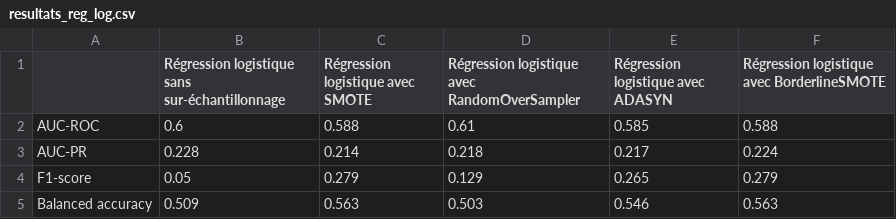
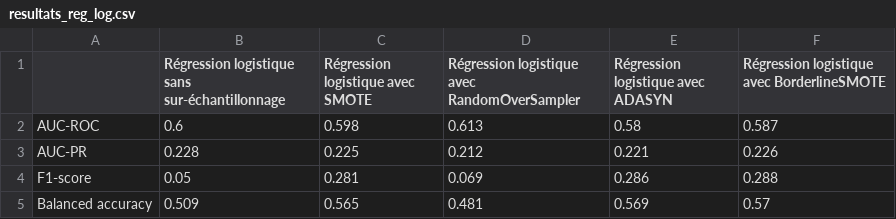
Before and after one commit to marieguib/202409-Precarite-energetique, a CSV file: data/resultats_reg_log.csv, drawn as a sheet.

```diff
--- a/data/resultats_reg_log.csv
+++ b/data/resultats_reg_log.csv
@@ -1,5 +1,5 @@
 ,Régression logistique sans sur-échantillonnage,Régression logistique avec SMOTE,Régression logistique avec RandomOverSampler,Régression logistique avec ADASYN,Régression logistique avec BorderlineSMOTE
-AUC-ROC,0.6,0.588,0.61,0.585,0.588
-AUC-PR,0.228,0.214,0.218,0.217,0.224
-F1-score,0.05,0.279,0.129,0.265,0.279
-Balanced accuracy,0.509,0.563,0.503,0.546,0.563
+AUC-ROC,0.6,0.598,0.613,0.58,0.587
+AUC-PR,0.228,0.225,0.212,0.221,0.226
+F1-score,0.05,0.281,0.069,0.286,0.288
+Balanced accuracy,0.509,0.565,0.481,0.569,0.57
```
Also changed, not shown: data/resultats_adaboost_cv.csv, data/resultats_gb_cv.csv, 17 other files.
